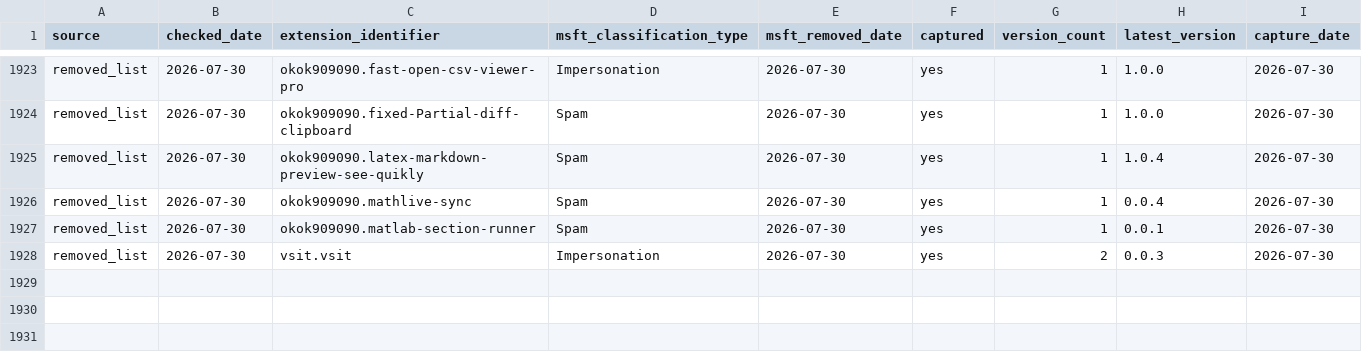
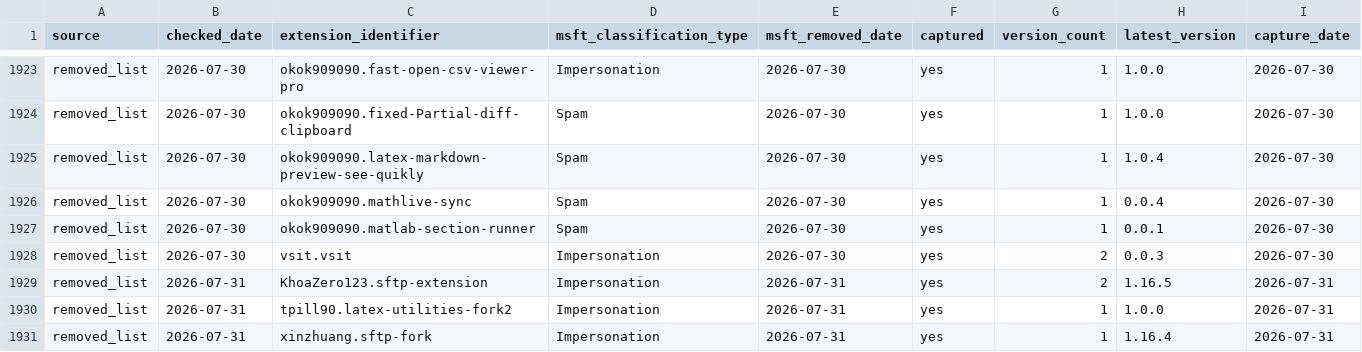
Before and after one commit to kalachkar/vsmex, a CSV file: metadata/msft_vscode_flagged_extensions.csv, drawn as a sheet; only a part is shown, gaps mark what is left out; the diff names each change by its address in the sheet, - before the commit and + after, or states it on an @@ line.

Commit message:
sync: +3 new flagged extensions

```diff
--- a/metadata/msft_vscode_flagged_extensions.csv
+++ b/metadata/msft_vscode_flagged_extensions.csv
+row 1929: removed_list | 2026-07-31 | KhoaZero123.sftp-extension | Impersonation | 2026-07-31 | yes | 2 | 1.16.5 | 2026-07-31
+row 1930: removed_list | 2026-07-31 | tpill90.latex-utilities-fork2 | Impersonation | 2026-07-31 | yes | 1 | 1.0.0 | 2026-07-31
+row 1931: removed_list | 2026-07-31 | xinzhuang.sftp-fork | Impersonation | 2026-07-31 | yes | 1 | 1.16.4 | 2026-07-31
```
